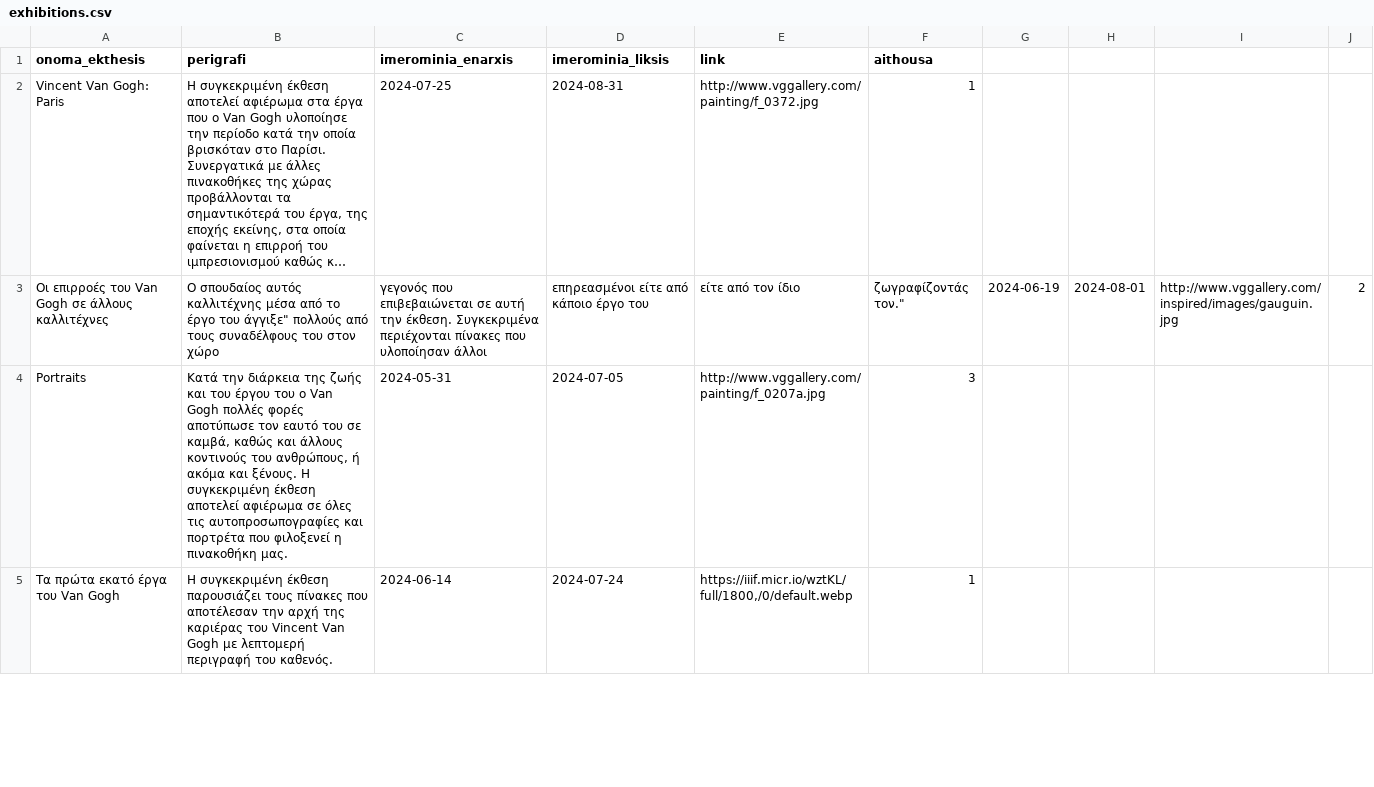
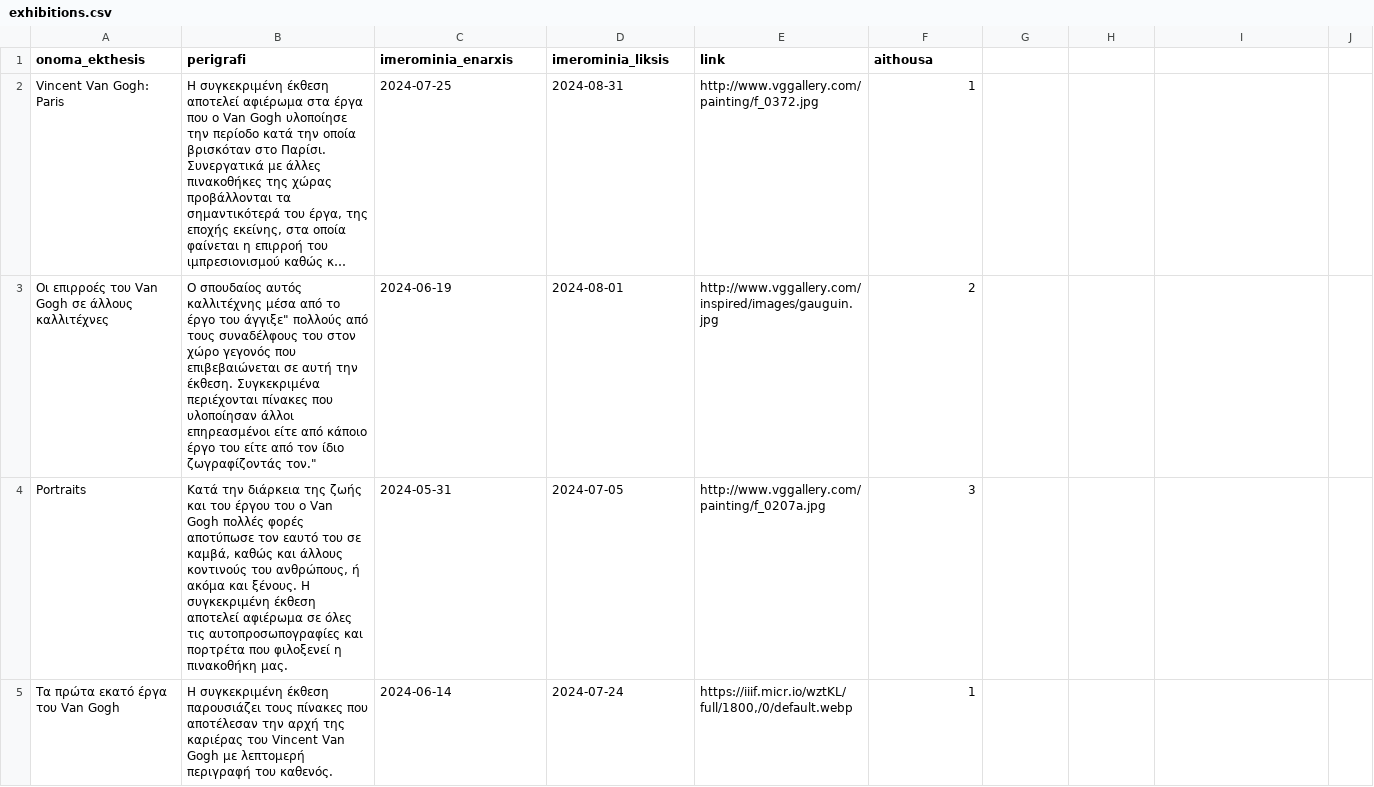
Before and after one commit to Bill-Vlassopoulos/Web_Technologies_Project, a CSV file: exhibitions.csv, drawn as a sheet; only a part is shown; long unchanged cells end in …; the diff covers the shown part only; the diff names each change by its address in the sheet, - before the commit and + after, or states it on an @@ line.

Commit message:
adding to load db and creating a function that returns the active exhibitions

```diff
--- a/exhibitions.csv
+++ b/exhibitions.csv
-B3 (perigrafi): …στον χώρο
+B3 (perigrafi): …στον χώρο γεγονός που επιβεβαιώνεται σε αυτή την έκθεση. Συγκεκριμένα περιέχονται πίνακες που υλοποίησαν άλλοι επηρεασμένοι είτε από κάποιο έργο του είτε από τον ίδιο ζωγραφίζοντάς τον."
-C3 (imerominia_enarxis): γεγονός που επιβεβαιώνεται σε αυτή την έκθεση. Συγκεκριμένα περιέχονται πίνακες που υλοποίησαν άλλοι
+C3 (imerominia_enarxis): 2024-06-19
-D3 (imerominia_liksis): επηρεασμένοι είτε από κάποιο έργο του
+D3 (imerominia_liksis): 2024-08-01
-E3 (link): είτε από τον ίδιο
+E3 (link): http://www.vggallery.com/inspired/images/gauguin.jpg
-F3 (aithousa): ζωγραφίζοντάς τον."
+F3 (aithousa): 2
-G3: 2024-06-19
+G3: (empty)
-H3: 2024-08-01
+H3: (empty)
-I3: http://www.vggallery.com/inspired/images/gauguin.jpg
+I3: (empty)
-J3: 2
+J3: (empty)
```
Also changed, not shown: 2 edited cells elsewhere in this file, 3 other files.
